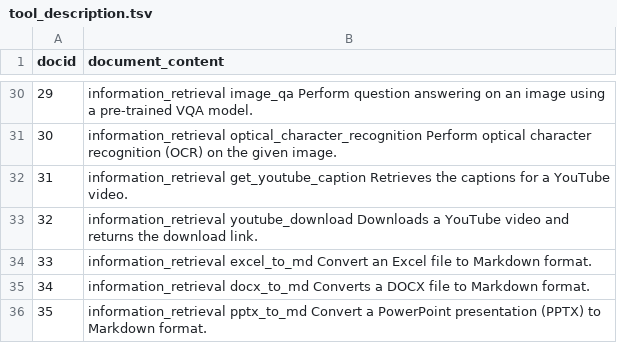
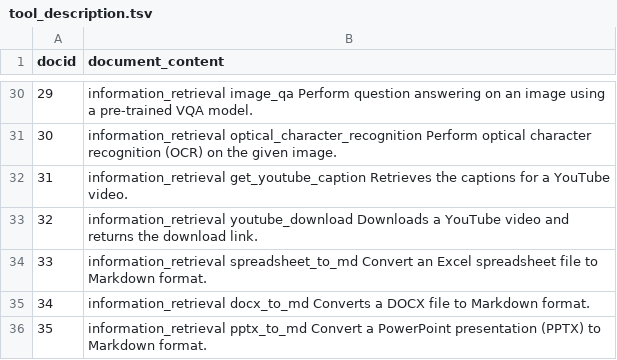
Before and after one commit to LinxinS97/captain_agent_demo, a TSV file: tools/tool_description.tsv, drawn as a sheet; only a part is shown, gaps mark what is left out.

Commit message:
Update tool_description.tsv

```diff
--- a/tools/tool_description.tsv
+++ b/tools/tool_description.tsv
@@ -33,3 +33,3 @@ docid	document_content
 32	information_retrieval youtube_download Downloads a YouTube video and returns the download link.
-33	information_retrieval excel_to_md Convert an Excel file to Markdown format.
+33	information_retrieval spreadsheet_to_md Convert an Excel spreadsheet file to Markdown format.
 34	information_retrieval docx_to_md Converts a DOCX file to Markdown format.
```
